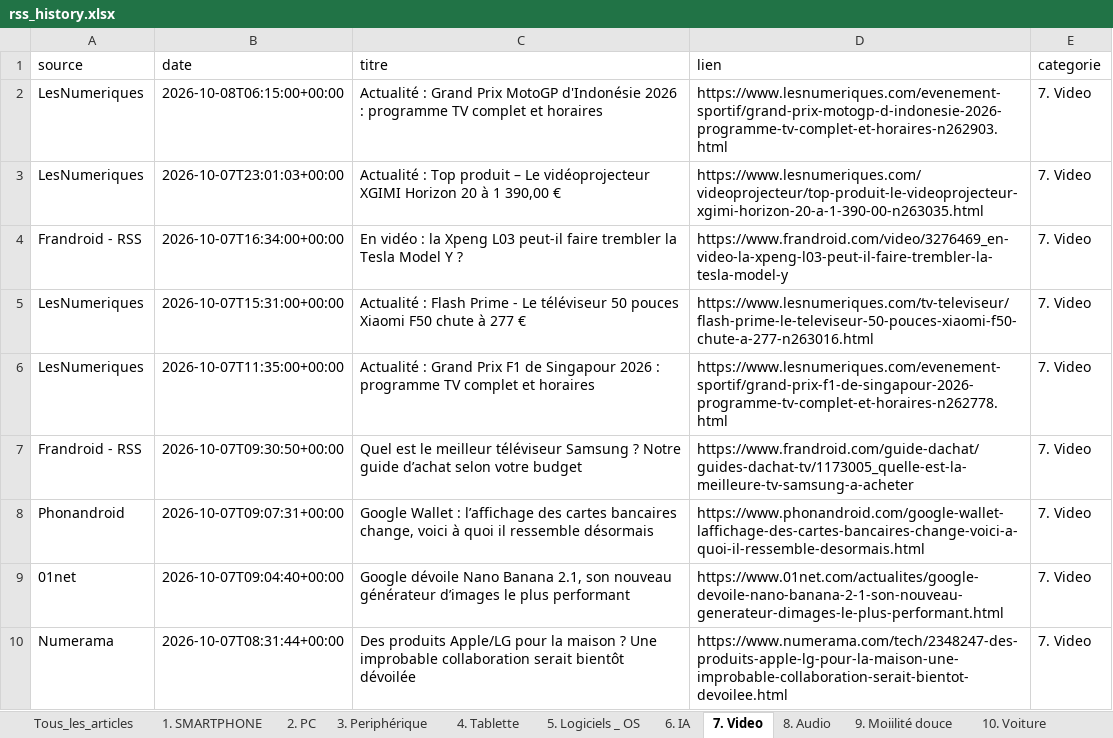
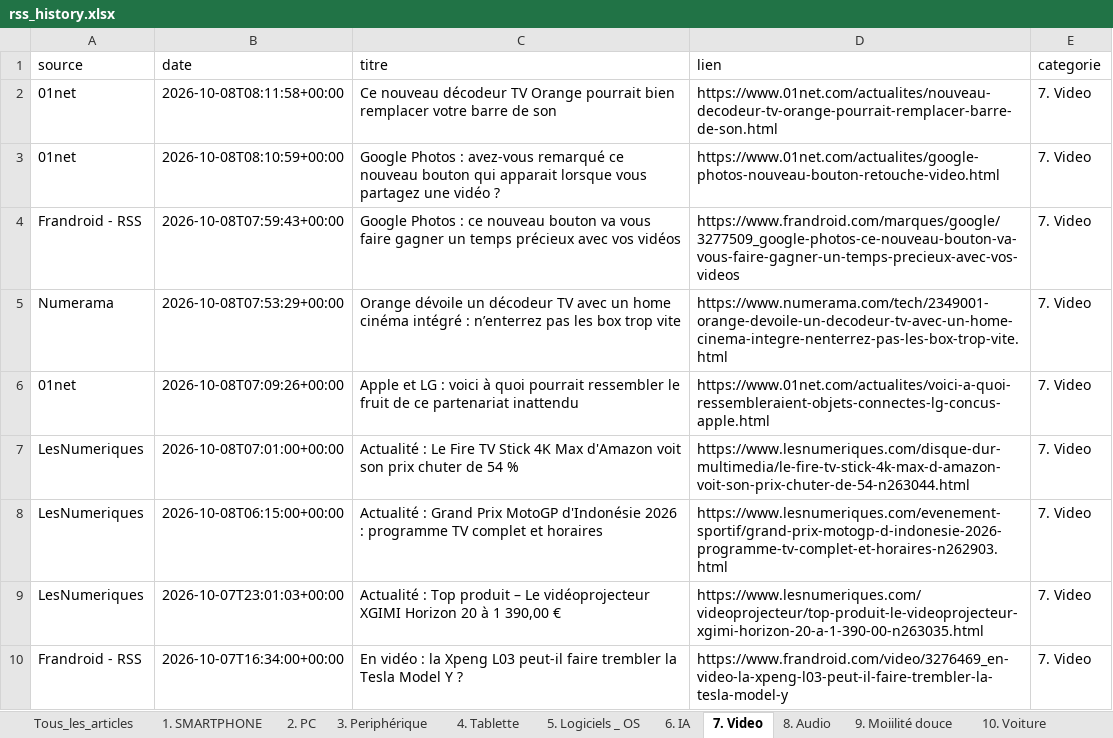
Before and after one commit to djhadef-star/rss-categories, an Excel workbook: output/rss_history.xlsx, sheet 7. Video, drawn as a sheet; only a part is shown; the shorter side is filled out with more unchanged rows; values as stored, in another font and other column widths than the file's, no borders; the diff names each change by its address in the sheet, - before the commit and + after, or states it on an @@ line.

```diff
--- a/output/rss_history.xlsx (sheet 7. Video)
+++ b/output/rss_history.xlsx (sheet 7. Video)
+row 2: 01net | 2026-10-08T08:11:58+00:00 | Ce nouveau décodeur TV Orange pourrait bien remplacer votre barre de son | https://www.01net.com/actualites/nouveau-decodeur-tv-orange-pourrait-remplacer-barre-de-son.html | 7. Video
+row 3: 01net | 2026-10-08T08:10:59+00:00 | Google Photos : avez-vous remarqué ce nouveau bouton qui apparait lorsque vous partagez une vidéo ? | https://www.01net.com/actualites/google-photos-nouveau-bouton-retouche-video.html | 7. Video
+row 4: Frandroid - RSS | 2026-10-08T07:59:43+00:00 | Google Photos : ce nouveau bouton va vous faire gagner un temps précieux avec vos vidéos | https://www.frandroid.com/marques/google/3277509_google-photos-ce-nouveau-bouton-va-vous-faire-gagner-un-temps-precieux-avec-vos-videos | 7. Video
+row 5: Numerama | 2026-10-08T07:53:29+00:00 | Orange dévoile un décodeur TV avec un home cinéma intégré : n’enterrez pas les box trop vite | https://www.numerama.com/tech/2349001-orange-devoile-un-decodeur-tv-avec-un-home-cinema-integre-nenterrez-pas-les-box-trop-vite.html | 7. Video
+row 6: 01net | 2026-10-08T07:09:26+00:00 | Apple et LG : voici à quoi pourrait ressembler le fruit de ce partenariat inattendu | https://www.01net.com/actualites/voici-a-quoi-ressembleraient-objets-connectes-lg-concus-apple.html | 7. Video
+row 7: LesNumeriques | 2026-10-08T07:01:00+00:00 | Actualité : Le Fire TV Stick 4K Max d'Amazon voit son prix chuter de 54 % | https://www.lesnumeriques.com/disque-dur-multimedia/le-fire-tv-stick-4k-max-d-amazon-voit-son-prix-chuter-de-54-n263044.html | 7. Video
```
Also changed, not shown: sheet Tous_les_articles, sheet 2. PC, sheet 6. IA, sheet NON_CLASSE, sheet 5. Logiciels _ OS, sheet 18. Sciences, 6 more sheets, output/rss_history_2.xlsx, 2 other files.
